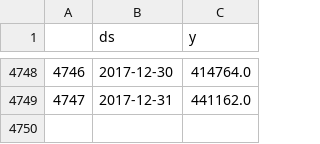
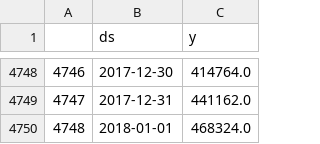
Before and after one commit to Dark-MonkGI/Electrical_load_forecasting_SAMARA_UNIVERSITY, a CSV file: Prediction model/train.csv, drawn as a sheet; only a part is shown, gaps mark what is left out.

Commit message:
Complemented the models with new tests, made conclusions

```diff
--- a/Prediction model/train.csv
+++ b/Prediction model/train.csv
@@ -4749 +4749,2 @@
 4747,2017-12-31,441162.0
+4748,2018-01-01,468324.0
```
Also changed, not shown: Prediction model/test.csv, 3 other files.
